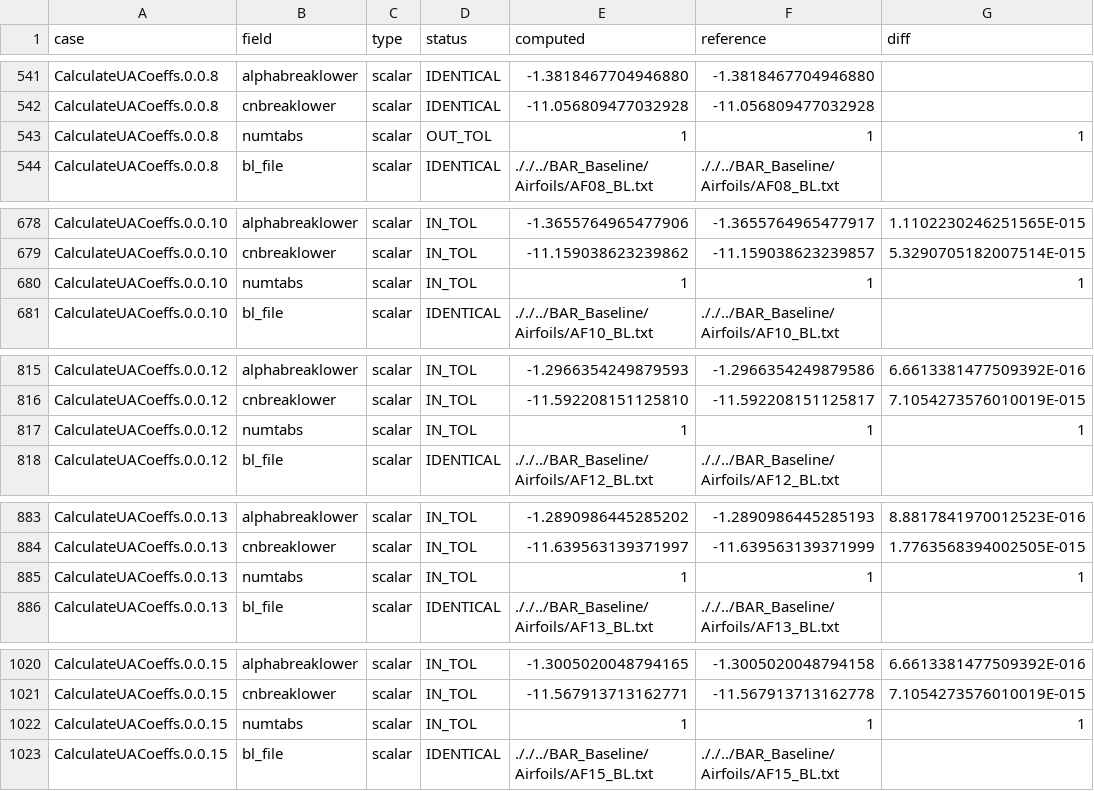
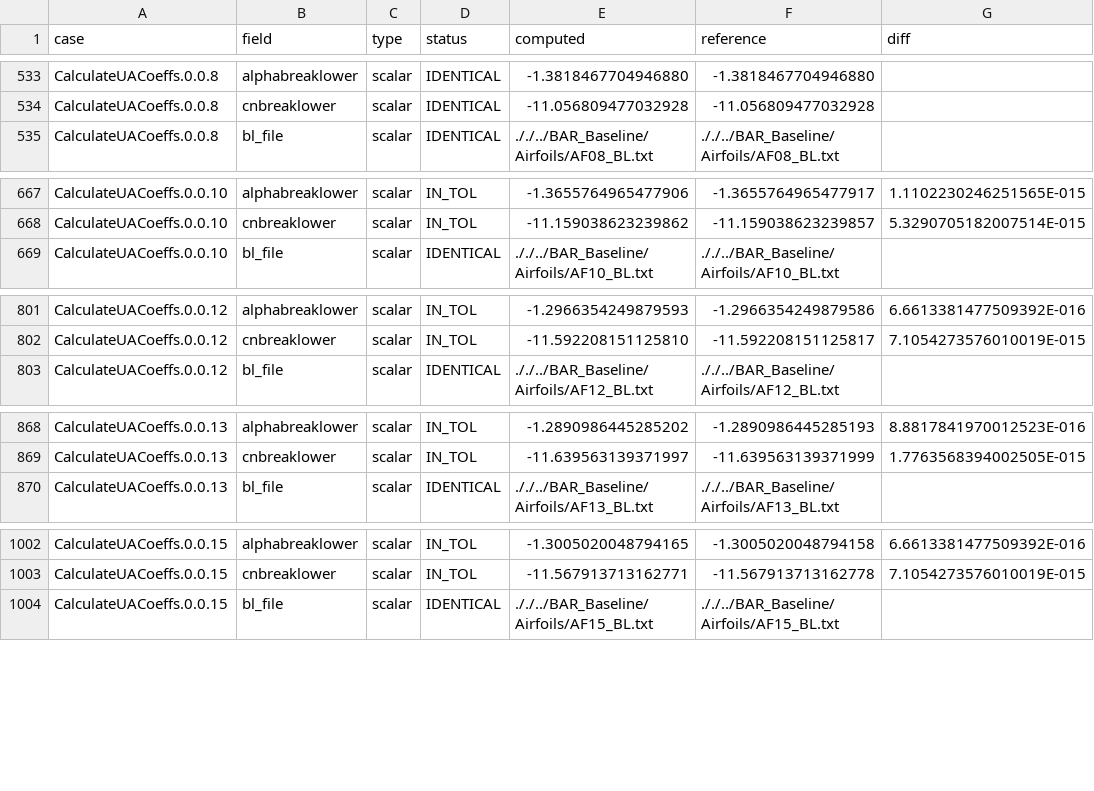
Before and after one commit to kevinmenear/openfast, a CSV file: kernel/CalculateUACoeffs/verify_fields.csv, drawn as a sheet; only a part is shown, gaps mark what is left out; the diff covers the shown part only; the diff names each change by its address in the sheet, - before the commit and + after, or states it on an @@ line.

```diff
--- a/kernel/CalculateUACoeffs/verify_fields.csv
+++ b/kernel/CalculateUACoeffs/verify_fields.csv
-row 543: CalculateUACoeffs.0.0.8 | numtabs | scalar | OUT_TOL | 1 | 1 | 1
-row 680: CalculateUACoeffs.0.0.10 | numtabs | scalar | IN_TOL | 1 | 1 | 1
-row 817: CalculateUACoeffs.0.0.12 | numtabs | scalar | IN_TOL | 1 | 1 | 1
-row 885: CalculateUACoeffs.0.0.13 | numtabs | scalar | IN_TOL | 1 | 1 | 1
-row 1022: CalculateUACoeffs.0.0.15 | numtabs | scalar | IN_TOL | 1 | 1 | 1
```
Also changed, not shown: 19 removed rows elsewhere in this file, 51 other files.
